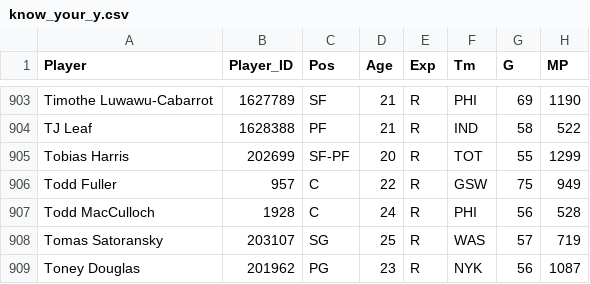
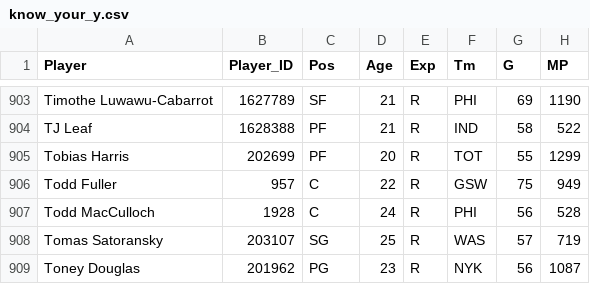
Before and after one commit to RetepAdam/shot_charts, a CSV file: know_your_y.csv, drawn as a sheet; only a part is shown, gaps mark what is left out; the diff covers the shown part only; the diff names each change by its address in the sheet, - before the commit and + after, or states it on an @@ line.

```diff
--- a/know_your_y.csv
+++ b/know_your_y.csv
-C905 (Pos): SF-PF
+C905 (Pos): PF
```
Also changed, not shown: 10 edited cells elsewhere in this file, 3 other files.
